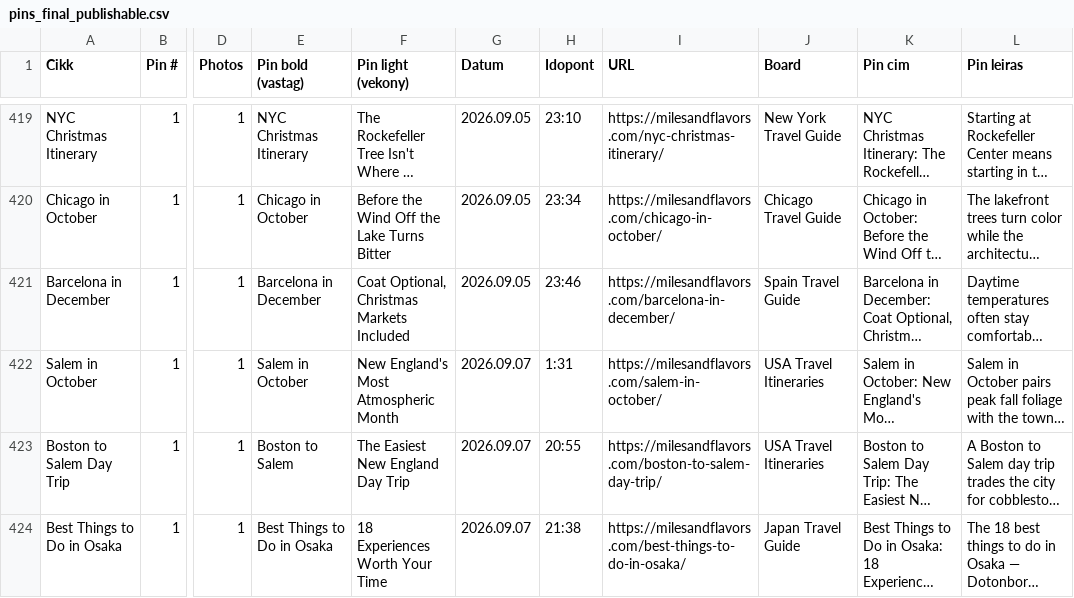
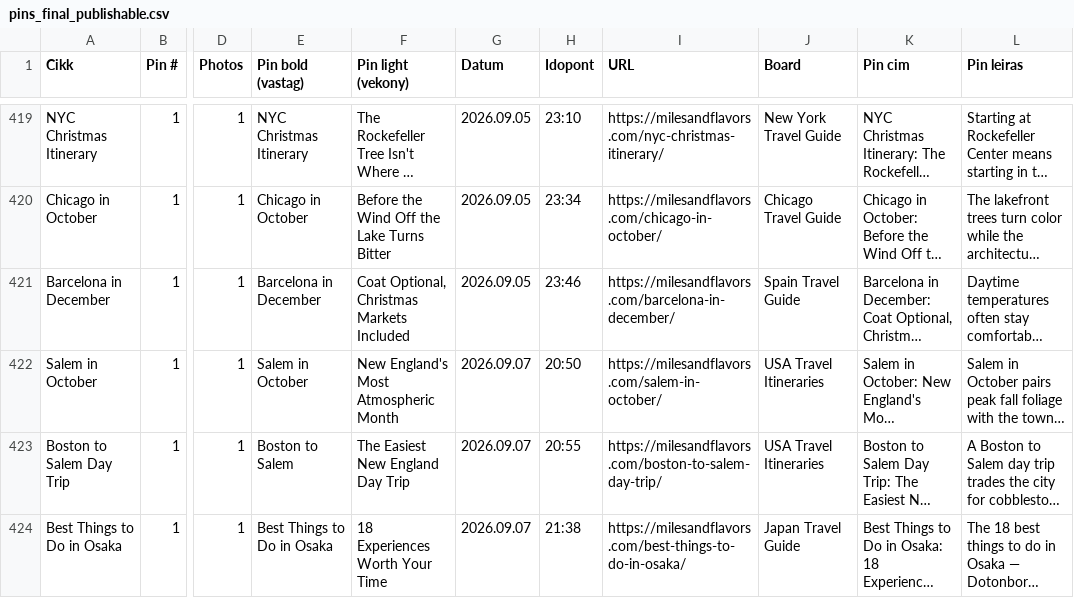
Before and after one commit to milesandflavors/pinfactory, a CSV file: pins_final_publishable.csv, drawn as a sheet; only a part is shown, gaps mark what is left out; long unchanged cells end in …; the diff names each change by its address in the sheet, - before the commit and + after, or states it on an @@ line.

```diff
--- a/pins_final_publishable.csv
+++ b/pins_final_publishable.csv
-H422 (Idopont): 1:31
+H422 (Idopont): 20:50
```
Also changed, not shown: 1 other file.
